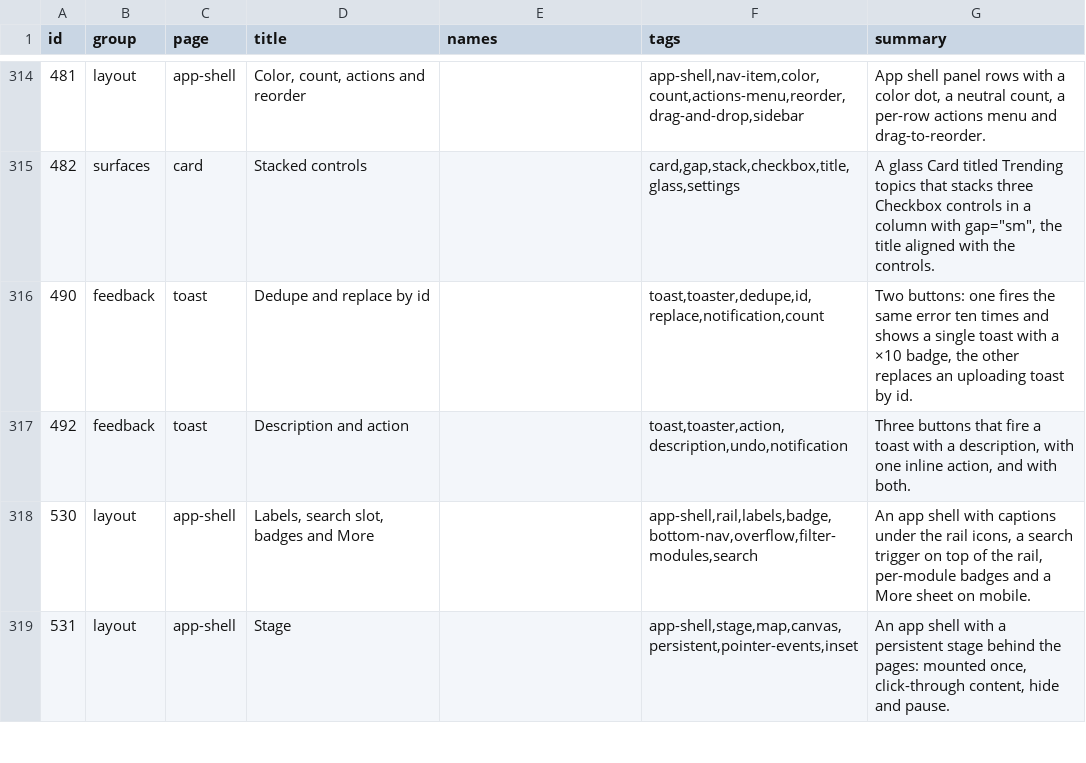
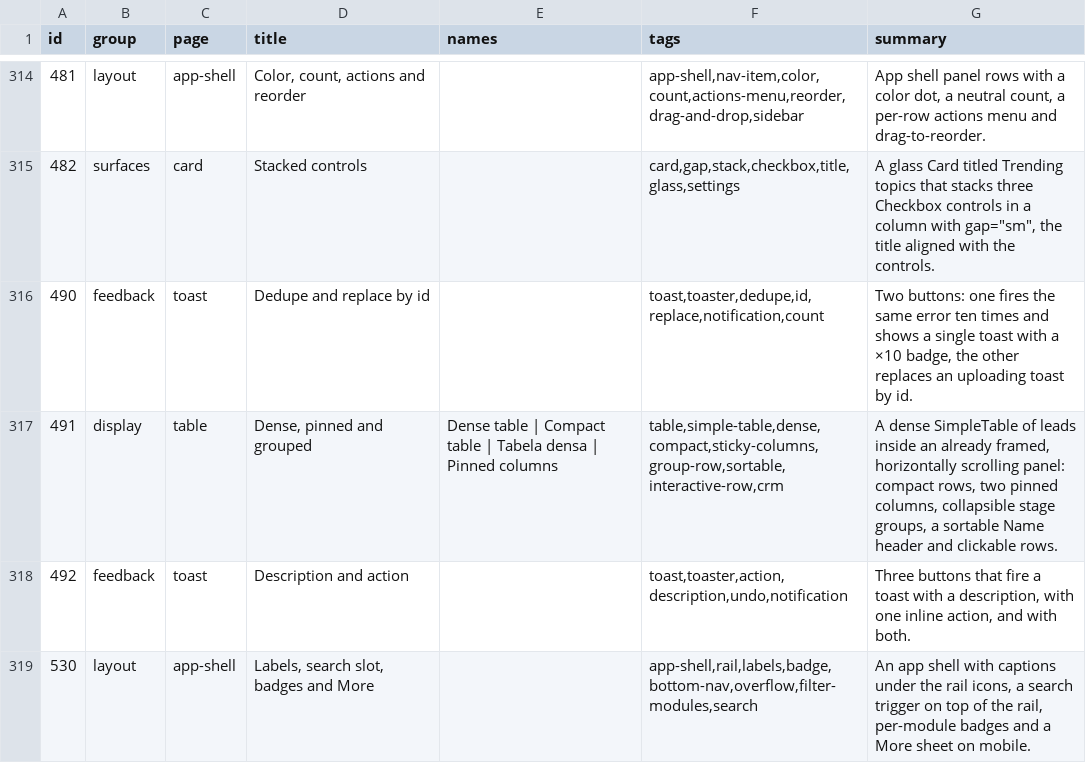
Before and after one commit to Nitjsefnie-OSC/ui, a TSV file: site/public/api/v1/en/catalog.tsv, drawn as a sheet; only a part is shown, gaps mark what is left out; the shorter side is filled out with more unchanged rows; the diff names each change by its address in the sheet, - before the commit and + after, or states it on an @@ line.

Commit message:
feat: table: dense mode, pinned columns, group rows and interactive rows for CRM-style lists (#372)
* chore: start #360

* feat: dense table, pinned columns, group and interactive rows (#360)

* fix: table sort and group toggles get 44px touch targets (#360)

* chore: regenerate lockfile and manifest after rebase

```diff
--- a/site/public/api/v1/en/catalog.tsv
+++ b/site/public/api/v1/en/catalog.tsv
+row 317: 491 | display | table | Dense, pinned and grouped | Dense table | Compact table | Tabela densa | Pinned columns | table,simple-table,dense,compact,sticky-columns,group-row,sortable,interactive-row,crm | A dense SimpleTable of leads inside an already framed, horizontally scrolling panel: compact rows, two pinned columns, collapsible stage groups, a sortable Name header and clickable rows.
```
Also changed, not shown: 20 other files.
